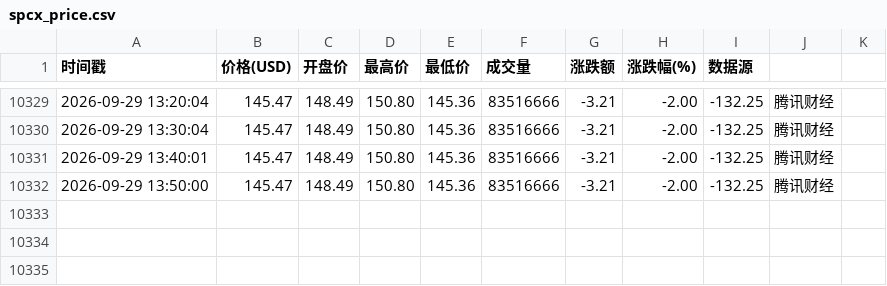
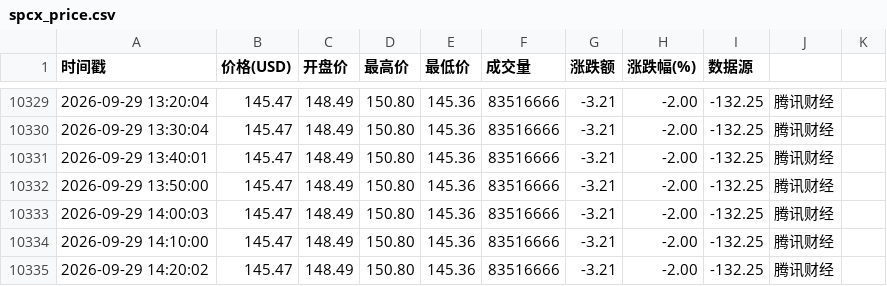
Before and after one commit to oneRede/shell-scripts, a CSV file: spcx/data/spcx_price.csv, drawn as a sheet; only a part is shown, gaps mark what is left out; the diff names each change by its address in the sheet, - before the commit and + after, or states it on an @@ line.

```diff
--- a/spcx/data/spcx_price.csv
+++ b/spcx/data/spcx_price.csv
+row 10333: 2026-09-29 14:00:03 | 145.47 | 148.49 | 150.80 | 145.36 | 83516666 | -3.21 | -2.00 | -132.25 | 腾讯财经
+row 10334: 2026-09-29 14:10:00 | 145.47 | 148.49 | 150.80 | 145.36 | 83516666 | -3.21 | -2.00 | -132.25 | 腾讯财经
+row 10335: 2026-09-29 14:20:02 | 145.47 | 148.49 | 150.80 | 145.36 | 83516666 | -3.21 | -2.00 | -132.25 | 腾讯财经
```
Also changed, not shown: amazon/data/amzn_price.csv, apple/data/aapl_price.csv, 8 other files.
